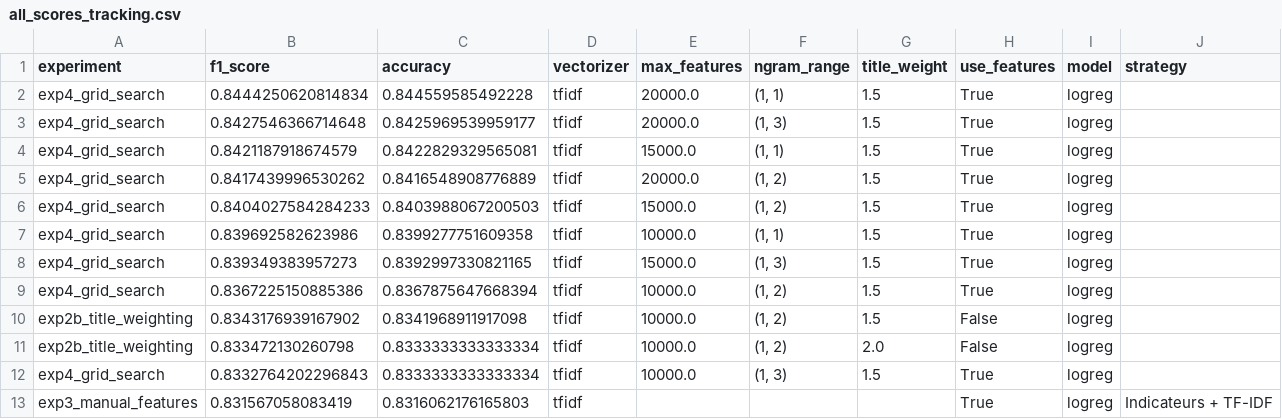
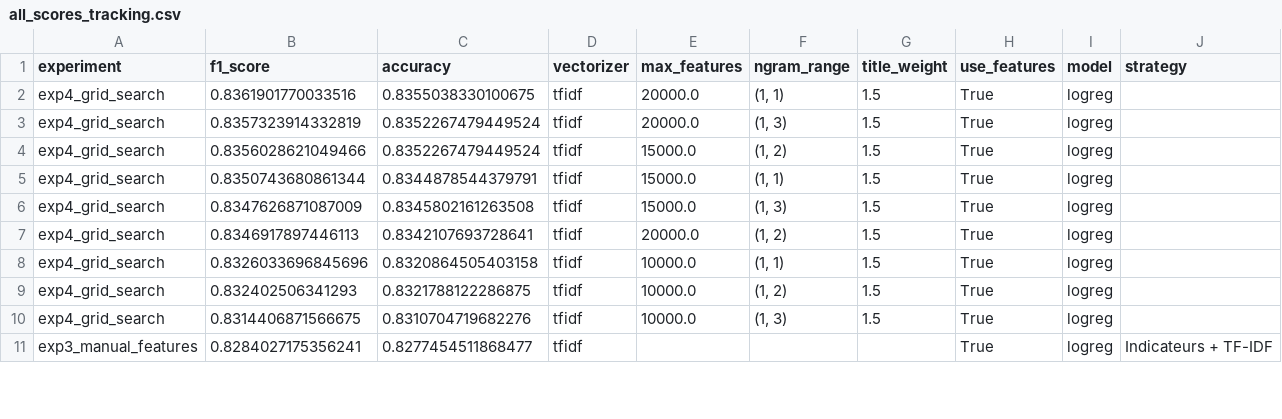
Before and after one commit to ByteVoyageur/ml_rakuten, a CSV file: notebooks/results/all_scores_tracking.csv, drawn as a sheet; only a part is shown; the diff covers the shown part only.

```diff
--- a/notebooks/results/all_scores_tracking.csv
+++ b/notebooks/results/all_scores_tracking.csv
@@ -1,13 +1,11 @@
 experiment,f1_score,accuracy,vectorizer,max_features,ngram_range,title_weight,use_features,model,strategy
-exp4_grid_search,0.8444250620814834,0.844559585492228,tfidf,20000.0,"(1, 1)",1.5,True,logreg,
-exp4_grid_search,0.8427546366714648,0.8425969539959177,tfidf,20000.0,"(1, 3)",1.5,True,logreg,
-exp4_grid_search,0.8421187918674579,0.8422829329565081,tfidf,15000.0,"(1, 1)",1.5,True,logreg,
-exp4_grid_search,0.8417439996530262,0.8416548908776889,tfidf,20000.0,"(1, 2)",1.5,True,logreg,
-exp4_grid_search,0.8404027584284233,0.8403988067200503,tfidf,15000.0,"(1, 2)",1.5,True,logreg,
-exp4_grid_search,0.839692582623986,0.8399277751609358,tfidf,10000.0,"(1, 1)",1.5,True,logreg,
-exp4_grid_search,0.839349383957273,0.8392997330821165,tfidf,15000.0,"(1, 3)",1.5,True,logreg,
-exp4_grid_search,0.8367225150885386,0.8367875647668394,tfidf,10000.0,"(1, 2)",1.5,True,logreg,
-exp2b_title_weighting,0.8343176939167902,0.8341968911917098,tfidf,10000.0,"(1, 2)",1.5,False,logreg,
-exp2b_title_weighting,0.833472130260798,0.8333333333333334,tfidf,10000.0,"(1, 2)",2.0,False,logreg,
-exp4_grid_search,0.8332764202296843,0.8333333333333334,tfidf,10000.0,"(1, 3)",1.5,True,logreg,
-exp3_manual_features,0.831567058083419,0.8316062176165803,tfidf,,,,True,logreg,Indicateurs + TF-IDF
+exp4_grid_search,0.8361901770033516,0.8355038330100675,tfidf,20000.0,"(1, 1)",1.5,True,logreg,
+exp4_grid_search,0.8357323914332819,0.8352267479449524,tfidf,20000.0,"(1, 3)",1.5,True,logreg,
+exp4_grid_search,0.8356028621049466,0.8352267479449524,tfidf,15000.0,"(1, 2)",1.5,True,logreg,
+exp4_grid_search,0.8350743680861344,0.8344878544379791,tfidf,15000.0,"(1, 1)",1.5,True,logreg,
+exp4_grid_search,0.8347626871087009,0.8345802161263508,tfidf,15000.0,"(1, 3)",1.5,True,logreg,
+exp4_grid_search,0.8346917897446113,0.8342107693728641,tfidf,20000.0,"(1, 2)",1.5,True,logreg,
+exp4_grid_search,0.8326033696845696,0.8320864505403158,tfidf,10000.0,"(1, 1)",1.5,True,logreg,
+exp4_grid_search,0.832402506341293,0.8321788122286875,tfidf,10000.0,"(1, 2)",1.5,True,logreg,
+exp4_grid_search,0.8314406871566675,0.8310704719682276,tfidf,10000.0,"(1, 3)",1.5,True,logreg,
+exp3_manual_features,0.8284027175356241,0.8277454511868477,tfidf,,,,True,logreg,Indicateurs + TF-IDF
```
Also changed, not shown: 6 added rows, 4 removed rows and 19 edited cells elsewhere in this file, 24 other files.
